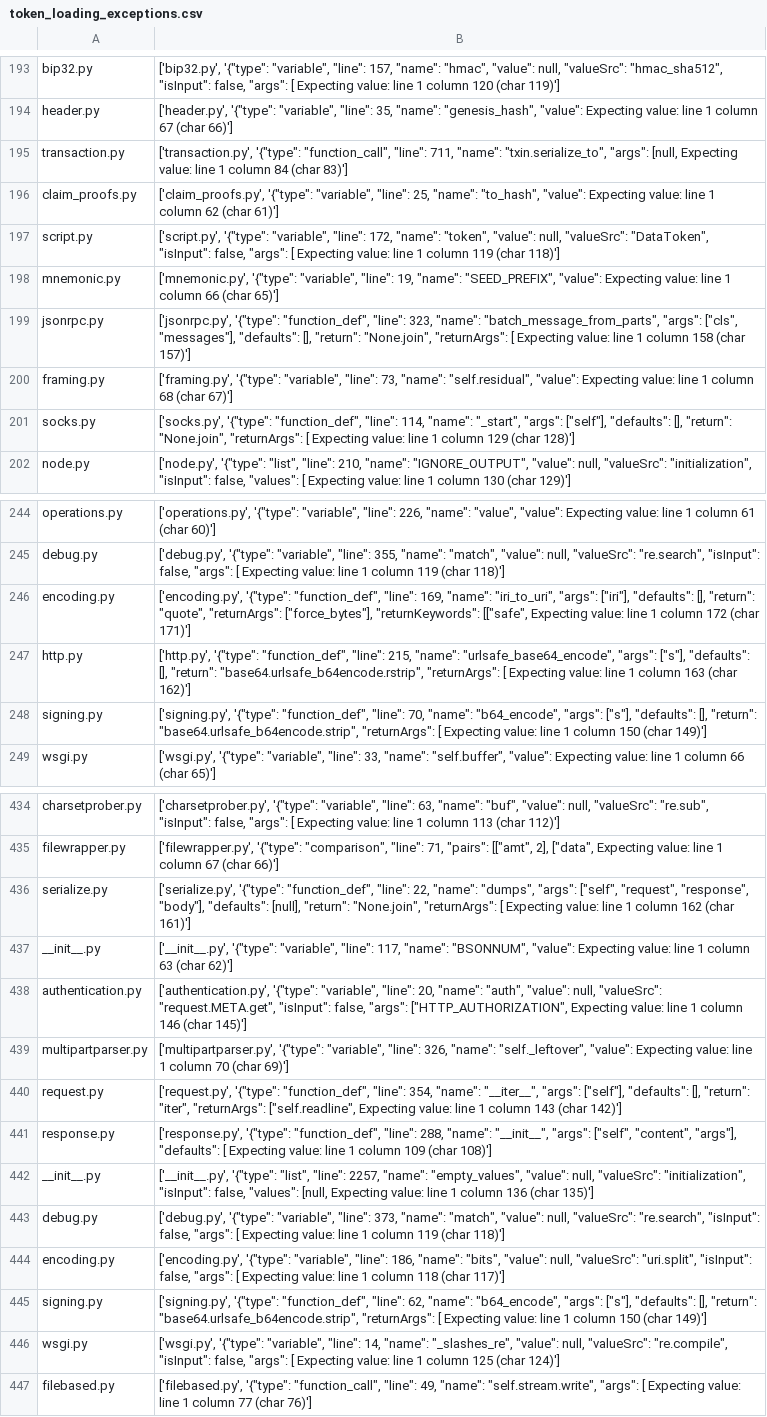
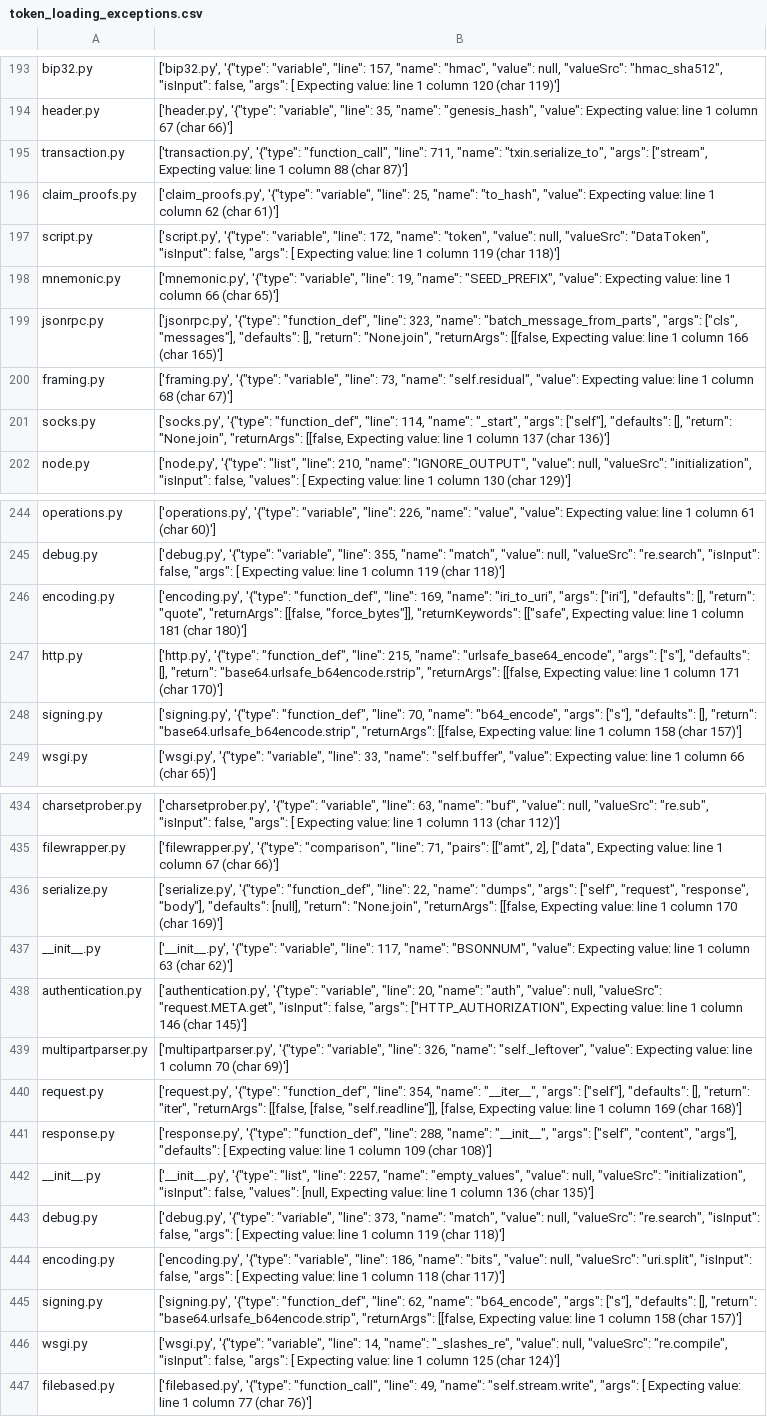
Before and after one commit to miranalmehrab/Smell-Investigator, a CSV file: logs/errors/token_loading_exceptions.csv, drawn as a sheet; only a part is shown, gaps mark what is left out; the diff covers the shown part only; the diff names each change by its address in the sheet, - before the commit and + after, or states it on an @@ line.

```diff
--- a/logs/errors/token_loading_exceptions.csv
+++ b/logs/errors/token_loading_exceptions.csv
-B195: …"txin.serialize_to", "args": [null, Expecting value: line 1 column 84 (char 83)']
+B195: …"txin.serialize_to", "args": ["stream", Expecting value: line 1 column 88 (char 87)']
-B199: …"None.join", "returnArgs": [ Expecting value: line 1 column 158 (char 157)']
+B199: …"None.join", "returnArgs": [[false, Expecting value: line 1 column 166 (char 165)']
-B201: …"None.join", "returnArgs": [ Expecting value: line 1 column 129 (char 128)']
+B201: …"None.join", "returnArgs": [[false, Expecting value: line 1 column 137 (char 136)']
-B246: …"quote", "returnArgs": ["force_bytes"], "returnKeywords": [["safe", Expecting value: line 1 column 172 (char 171)']
+B246: …"quote", "returnArgs": [[false, "force_bytes"]], "returnKeywords": [["safe", Expecting value: line 1 column 181 (char 180)']
-B247: …"base64.urlsafe_b64encode.rstrip", "returnArgs": [ Expecting value: line 1 column 163 (char 162)']
+B247: …"base64.urlsafe_b64encode.rstrip", "returnArgs": [[false, Expecting value: line 1 column 171 (char 170)']
-B248: …"base64.urlsafe_b64encode.strip", "returnArgs": [ Expecting value: line 1 column 150 (char 149)']
+B248: …"base64.urlsafe_b64encode.strip", "returnArgs": [[false, Expecting value: line 1 column 158 (char 157)']
-B436: …"None.join", "returnArgs": [ Expecting value: line 1 column 162 (char 161)']
+B436: …"None.join", "returnArgs": [[false, Expecting value: line 1 column 170 (char 169)']
-B440: …"iter", "returnArgs": ["self.readline", Expecting value: line 1 column 143 (char 142)']
+B440: …"iter", "returnArgs": [[false, [false, "self.readline"]], [false, Expecting value: line 1 column 169 (char 168)']
-B445: …"base64.urlsafe_b64encode.strip", "returnArgs": [ Expecting value: line 1 column 150 (char 149)']
+B445: …"base64.urlsafe_b64encode.strip", "returnArgs": [[false, Expecting value: line 1 column 158 (char 157)']
```
Also changed, not shown: 45 edited cells elsewhere in this file, logs/errors/token_parsing_exceptions.csv, 26 other files.
